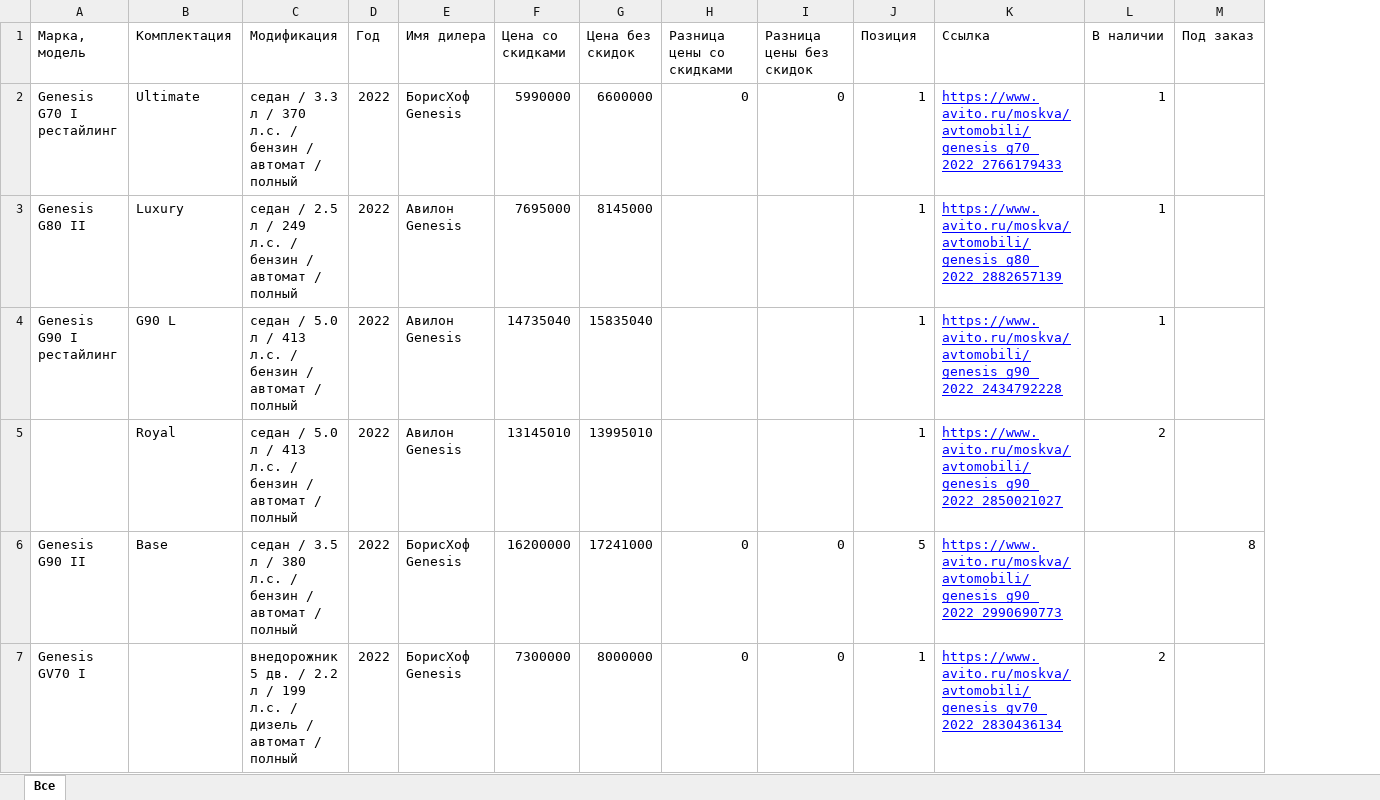
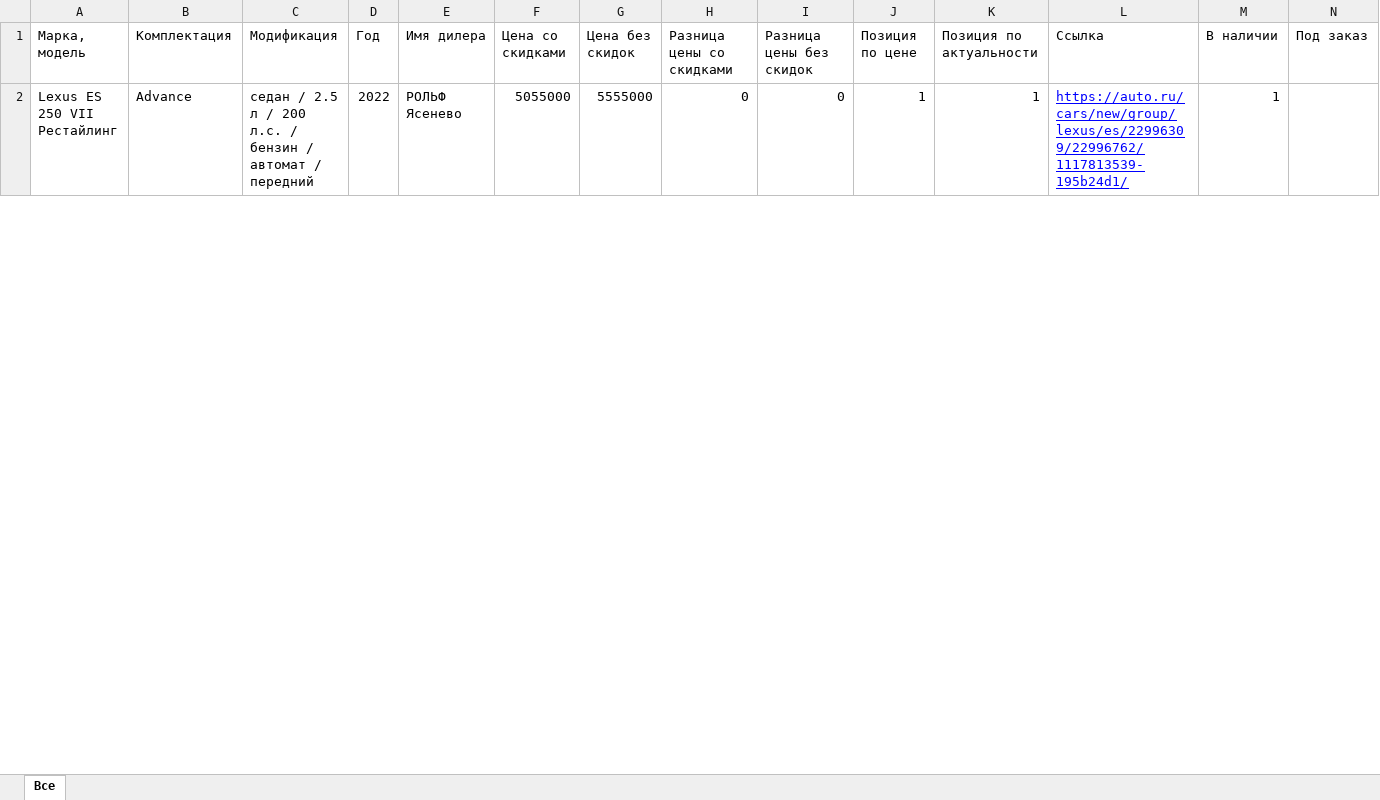
Before and after one commit to Online-Idea/autoru_parser, an Excel workbook: after_pandas.xlsx, sheet Все, drawn as a sheet; only a part is shown; values as stored, in another font and other column widths than the file's, no borders; removed rows and columns are numbered as before the commit, all else as after; the diff covers the shown part only; the diff names each change by its address in the sheet, - before the commit and + after, or states it on an @@ line.

```diff
--- a/after_pandas.xlsx (sheet Все)
+++ b/after_pandas.xlsx (sheet Все)
+column K (Позиция по актуальности), row 2: 1
-J1: Позиция
+J1: Позиция по цене
-A2 (Марка, модель): Genesis G70 I рестайлинг
+A2 (Марка, модель): Lexus ES 250 VII Рестайлинг
-B2 (Комплектация): Ultimate
+B2 (Комплектация): Advance
-C2 (Модификация): седан / 3.3 л / 370 л.с. / бензин / автомат / полный
+C2 (Модификация): седан / 2.5 л / 200 л.с. / бензин / автомат / передний
-E2 (Имя дилера): БорисХоф Genesis
+E2 (Имя дилера): РОЛЬФ Ясенево
-F2 (Цена со скидками): 5990000
+F2 (Цена со скидками): 5055000
-G2 (Цена без скидок): 6600000
+G2 (Цена без скидок): 5555000
-L2 (Ссылка): https://www.avito.ru/moskva/avtomobili/genesis_g70_2022_2766179433
+L2 (Ссылка): https://auto.ru/cars/new/group/lexus/es/22996309/22996762/1117813539-195b24d1/
-row 3: Genesis G80 II | Luxury | седан / 2.5 л / 249 л.с. / бензин / автомат / полный | 2022 | Авилон Genesis | 7695000 | 8145000 |  |  | 1 | https://www.avito.ru/moskva/avtomobili/genesis_g80_2022_2882657139 | 1
-row 4: Genesis G90 I рестайлинг | G90 L | седан / 5.0 л / 413 л.с. / бензин / автомат / полный | 2022 | Авилон Genesis | 14735040 | 15835040 |  |  | 1 | https://www.avito.ru/moskva/avtomobili/genesis_g90_2022_2434792228 | 1
-row 5:  | Royal | седан / 5.0 л / 413 л.с. / бензин / автомат / полный | 2022 | Авилон Genesis | 13145010 | 13995010 |  |  | 1 | https://www.avito.ru/moskva/avtomobili/genesis_g90_2022_2850021027 | 2
-row 6: Genesis G90 II | Base | седан / 3.5 л / 380 л.с. / бензин / автомат / полный | 2022 | БорисХоф Genesis | 16200000 | 17241000 | 0 | 0 | 5 | https://www.avito.ru/moskva/avtomobili/genesis_g90_2022_2990690773 |  | 8
-row 7: Genesis GV70 I |  | внедорожник 5 дв. / 2.2 л / 199 л.с. / дизель / автомат / полный | 2022 | БорисХоф Genesis | 7300000 | 8000000 | 0 | 0 | 1 | https://www.avito.ru/moskva/avtomobili/genesis_gv70_2022_2830436134 | 2
```
Also changed, not shown: 17 added rows and 6 removed rows elsewhere in this sheet, start.xlsx, 8 other files.
